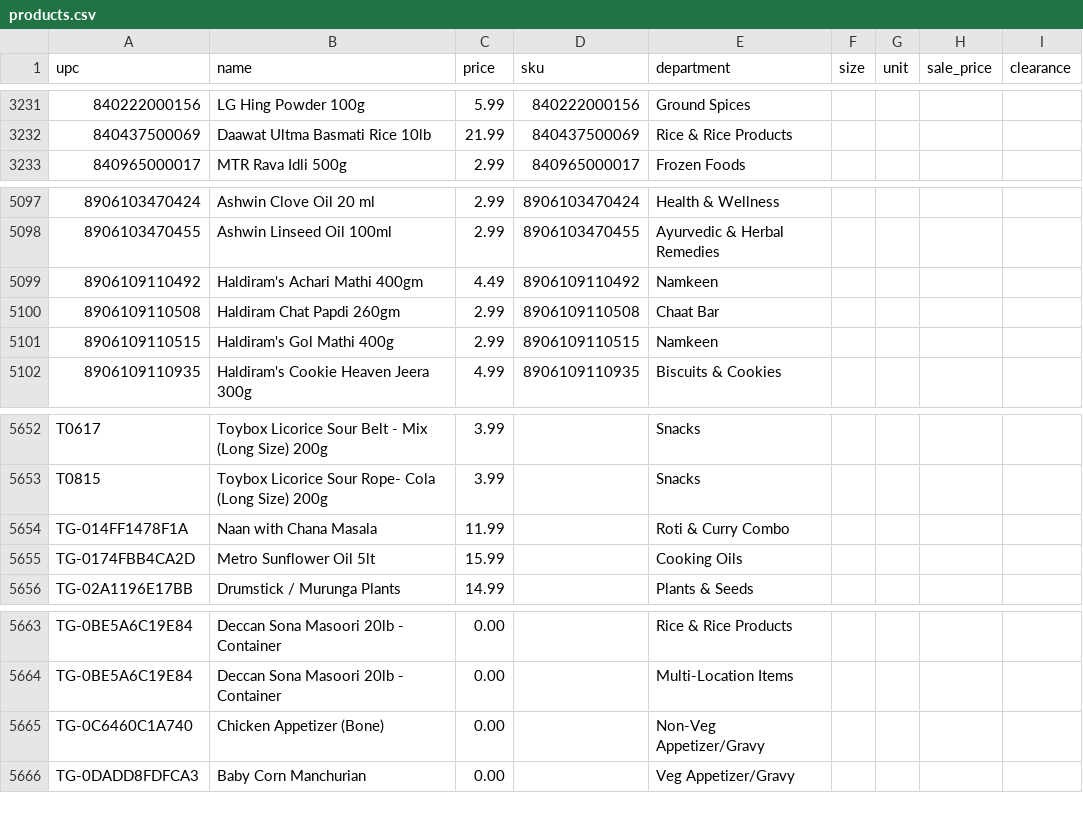
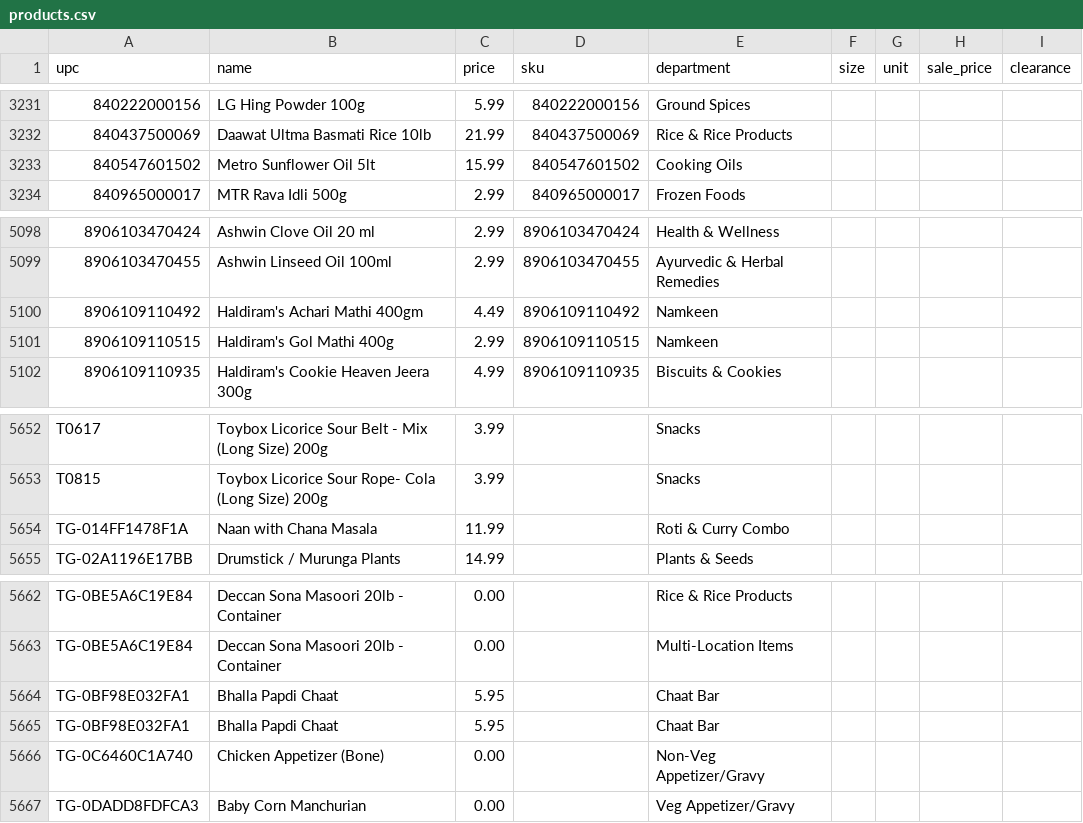
Before and after one commit to spicetownbackend/spicetown-labels, a CSV file: data/products.csv, drawn as a sheet; only a part is shown, gaps mark what is left out; removed rows and columns are numbered as before the commit, all else as after; the diff names each change by its address in the sheet, - before the commit and + after, or states it on an @@ line.

```diff
--- a/data/products.csv
+++ b/data/products.csv
+row 3233: 840547601502 | Metro Sunflower Oil 5lt | 15.99 | 840547601502 | Cooking Oils
-row 5100: 8906109110508 | Haldiram Chat Papdi 260gm | 2.99 | 8906109110508 | Chaat Bar
-row 5655: TG-0174FBB4CA2D | Metro Sunflower Oil 5lt | 15.99 |  | Cooking Oils
+row 5664: TG-0BF98E032FA1 | Bhalla Papdi Chaat | 5.95 |  | Chaat Bar
+row 5665: TG-0BF98E032FA1 | Bhalla Papdi Chaat | 5.95 |  | Chaat Bar
```
